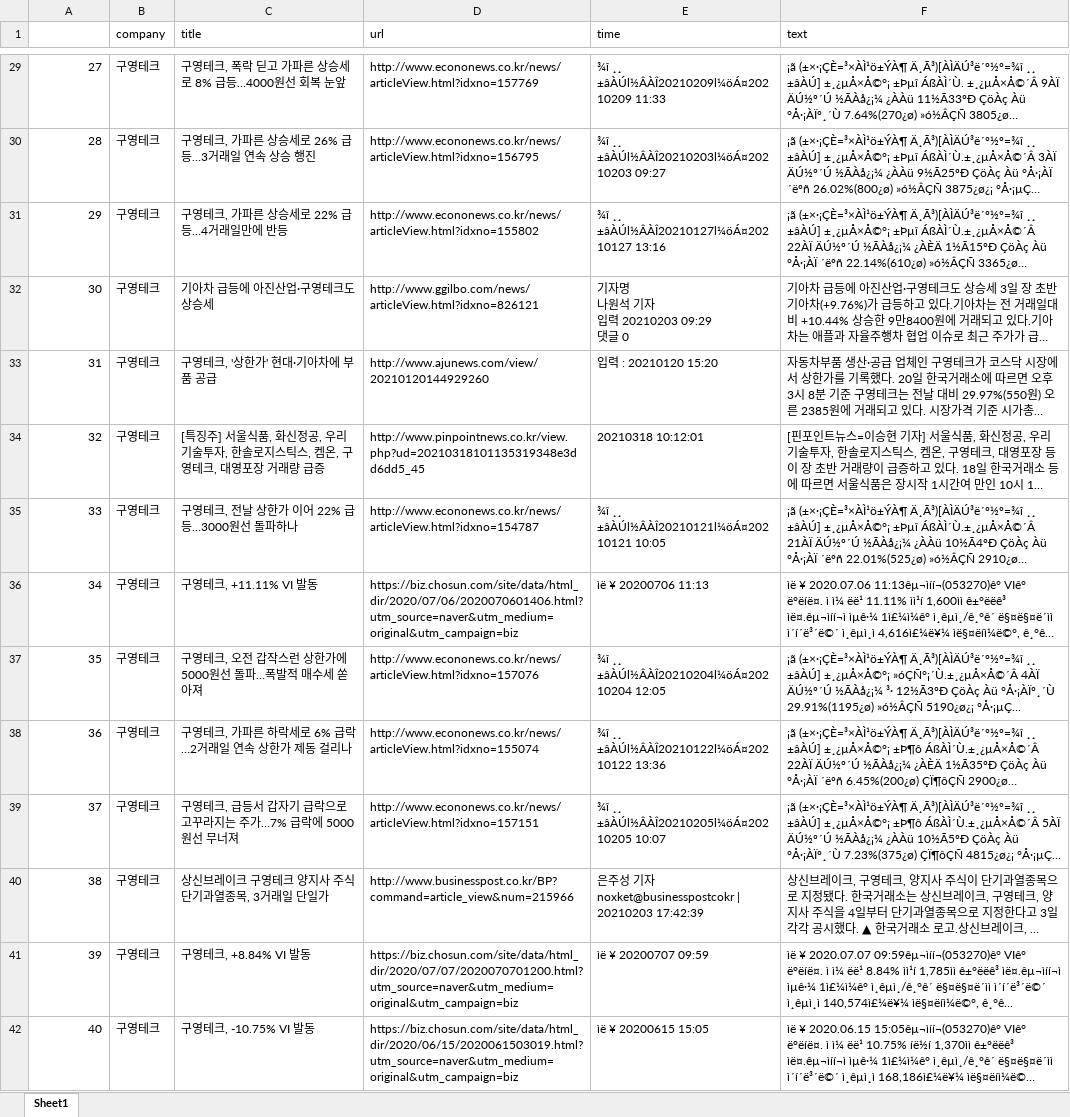
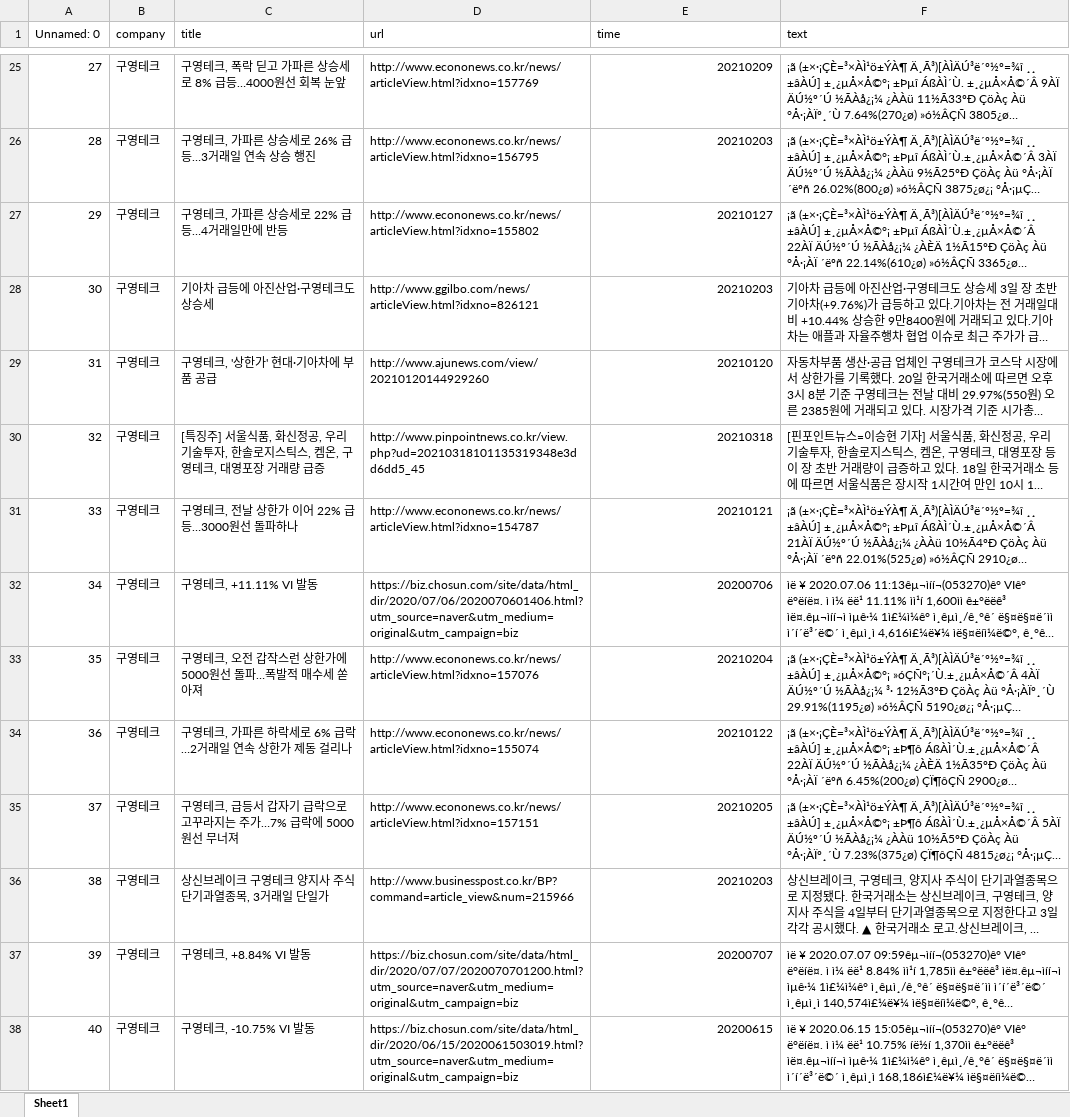
Before and after one commit to Sungijnwoo/Stock_Project, an Excel workbook: naver_news_crawling/네이버뉴스_본문_1000개_구영테크.xlsx, sheet Sheet1, drawn as a sheet; only a part is shown, gaps mark what is left out; long unchanged cells end in …; values as stored, in another font and other column widths than the file's, no cell formats; addresses are those after the commit; ↵ is a line break in a cell; the diff covers the shown part only; the diff names each change by its address in the sheet, - before the commit and + after, or states it on an @@ line.

```diff
--- a/naver_news_crawling/네이버뉴스_본문_1000개_구영테크.xlsx (sheet Sheet1)
+++ b/naver_news_crawling/네이버뉴스_본문_1000개_구영테크.xlsx (sheet Sheet1)
-A1: (empty)
+A1: Unnamed: 0
-E25 (time): ¾î ¸¸ ±âÀÚl½ÂÀÎ20210209l¼öÁ¤20210209 11:33
+E25 (time): 20210209
-E26 (time): ¾î ¸¸ ±âÀÚl½ÂÀÎ20210203l¼öÁ¤20210203 09:27
+E26 (time): 20210203
-E27 (time): ¾î ¸¸ ±âÀÚl½ÂÀÎ20210127l¼öÁ¤20210127 13:16
+E27 (time): 20210127
-E28 (time): 기자명 ↵ 나원석 기자 ↵ 입력 20210203 09:29 ↵ 댓글 0
+E28 (time): 20210203
-E29 (time): 입력 : 20210120 15:20
+E29 (time): 20210120
-E30 (time): 20210318 10:12:01
+E30 (time): 20210318
-E31 (time): ¾î ¸¸ ±âÀÚl½ÂÀÎ20210121l¼öÁ¤20210121 10:05
+E31 (time): 20210121
-E32 (time): ìë ¥ 20200706 11:13
+E32 (time): 20200706
-E33 (time): ¾î ¸¸ ±âÀÚl½ÂÀÎ20210204l¼öÁ¤20210204 12:05
+E33 (time): 20210204
-E34 (time): ¾î ¸¸ ±âÀÚl½ÂÀÎ20210122l¼öÁ¤20210122 13:36
+E34 (time): 20210122
-E35 (time): ¾î ¸¸ ±âÀÚl½ÂÀÎ20210205l¼öÁ¤20210205 10:07
+E35 (time): 20210205
-E36 (time): 은주성 기자 noxket@businesspostcokr | ↵ 20210203 17:42:39
+E36 (time): 20210203
-E37 (time): ìë ¥ 20200707 09:59
+E37 (time): 20200707
-E38 (time): ìë ¥ 20200615 15:05
+E38 (time): 20200615
```
Also changed, not shown: 80 removed rows and 582 edited cells elsewhere in this sheet, cell formats, naver_news_crawling/네이버뉴스_본문_1000개_녹십자렙셀.xlsx, naver_news_crawling/네이버뉴스_본문_1000개_바이넥스.xlsx, 21 other files.
